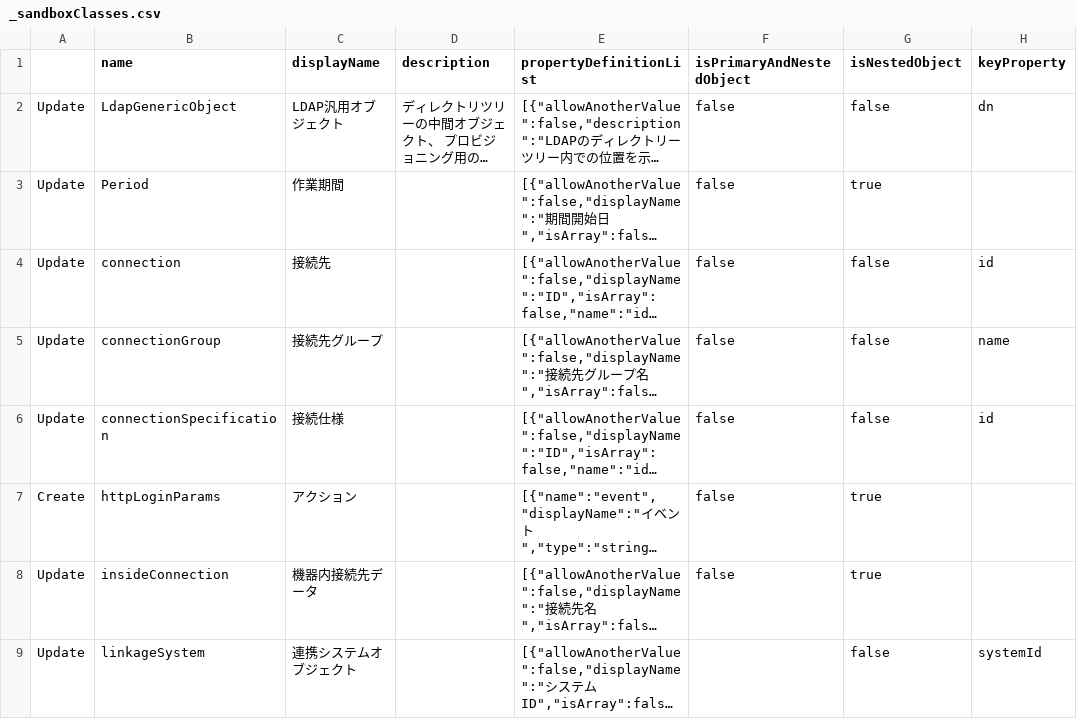
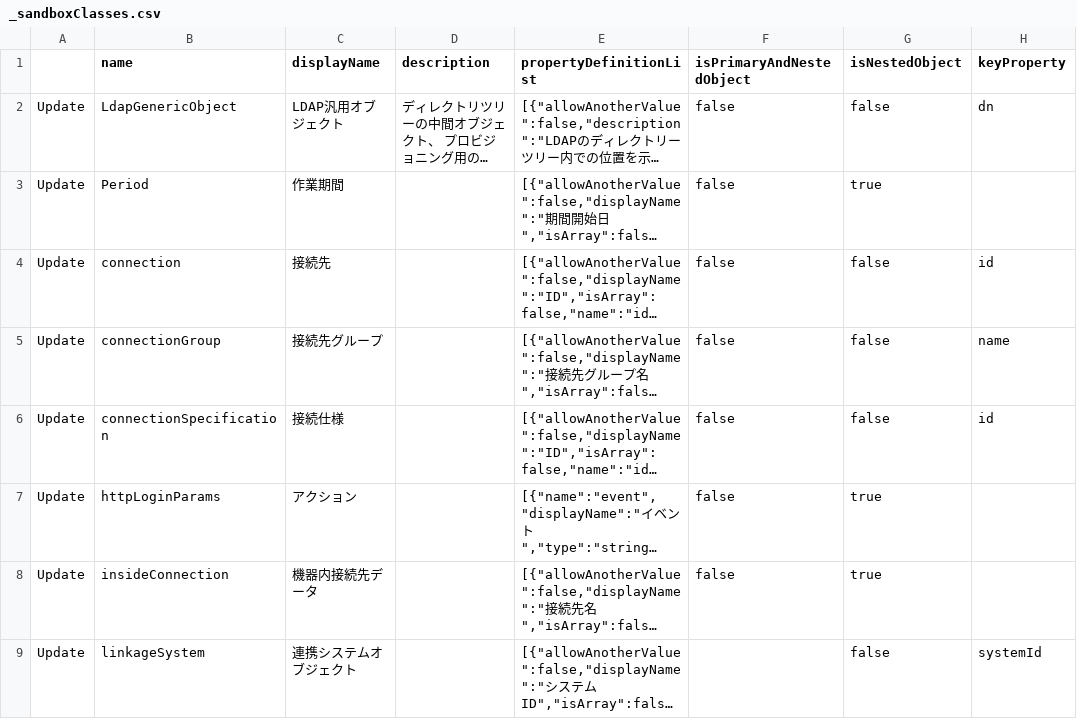
Before and after one commit to procube-open/hive-admin-gate, a CSV file: temp/idm_csv/_sandboxClasses.csv, drawn as a sheet; only a part is shown; long unchanged cells end in …; the diff covers the shown part only; the diff names each change by its address in the sheet, - before the commit and + after, or states it on an @@ line.

```diff
--- a/temp/idm_csv/_sandboxClasses.csv
+++ b/temp/idm_csv/_sandboxClasses.csv
-A7: Create
+A7: Update
```
Also changed, not shown: 1 edited cell elsewhere in this file, temp/idm_csv/_sandboxGadgets.csv, temp/idm_csv/_sandboxInterfaces.csv, 2 other files.
